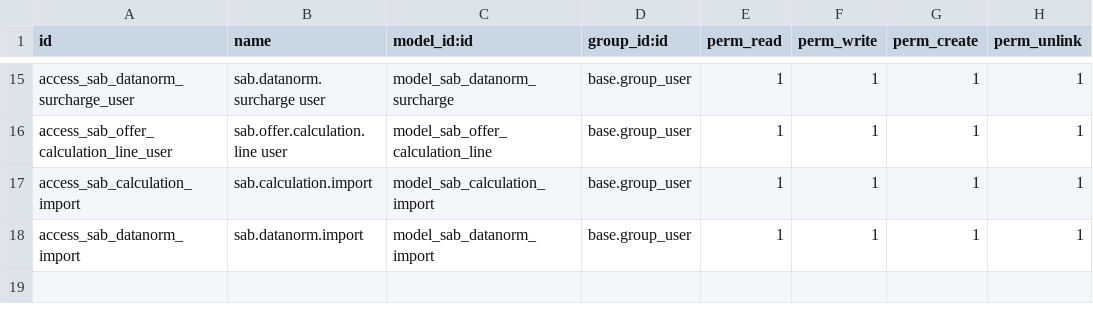
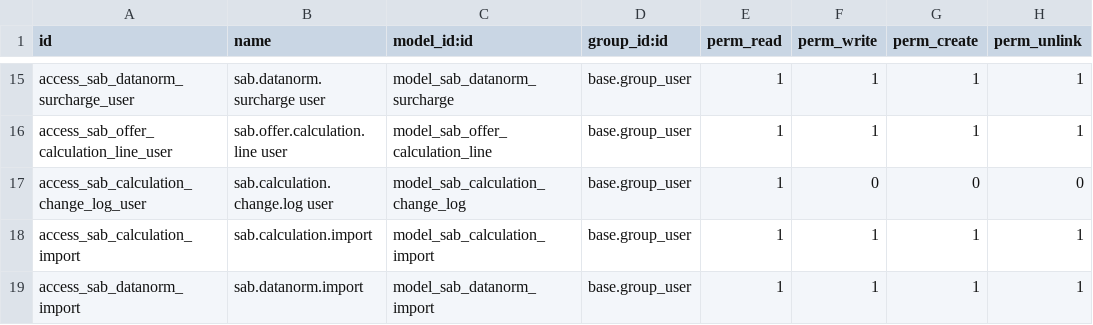
Before and after one commit to spreyer-prog/sab-p, a CSV file: addons/sab_project/security/ir.model.access.csv, drawn as a sheet; only a part is shown, gaps mark what is left out; the diff names each change by its address in the sheet, - before the commit and + after, or states it on an @@ line.

Commit message:
Add read access for calculation audit log

```diff
--- a/addons/sab_project/security/ir.model.access.csv
+++ b/addons/sab_project/security/ir.model.access.csv
+row 17: access_sab_calculation_change_log_user | sab.calculation.change.log user | model_sab_calculation_change_log | base.group_user | 1 | 0 | 0 | 0
```
